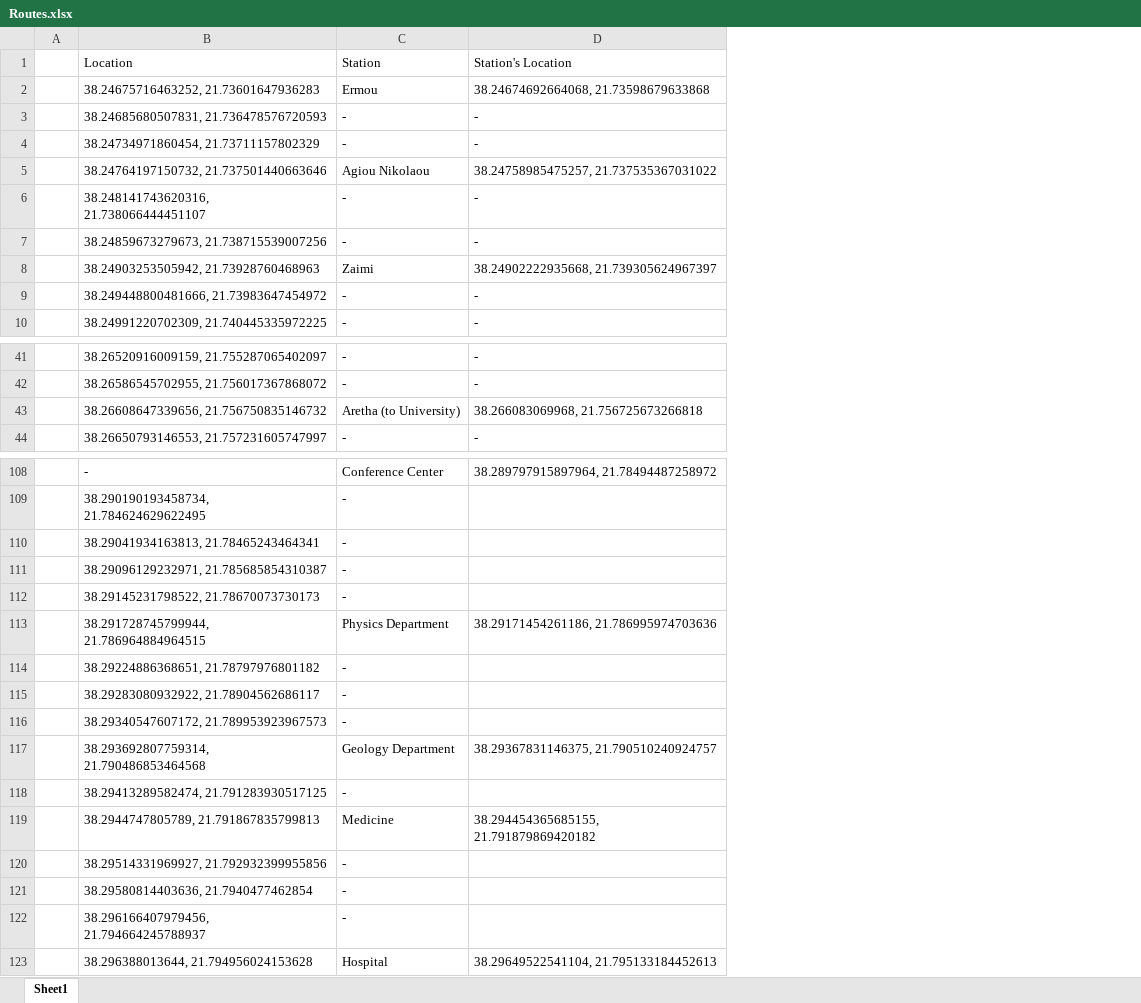
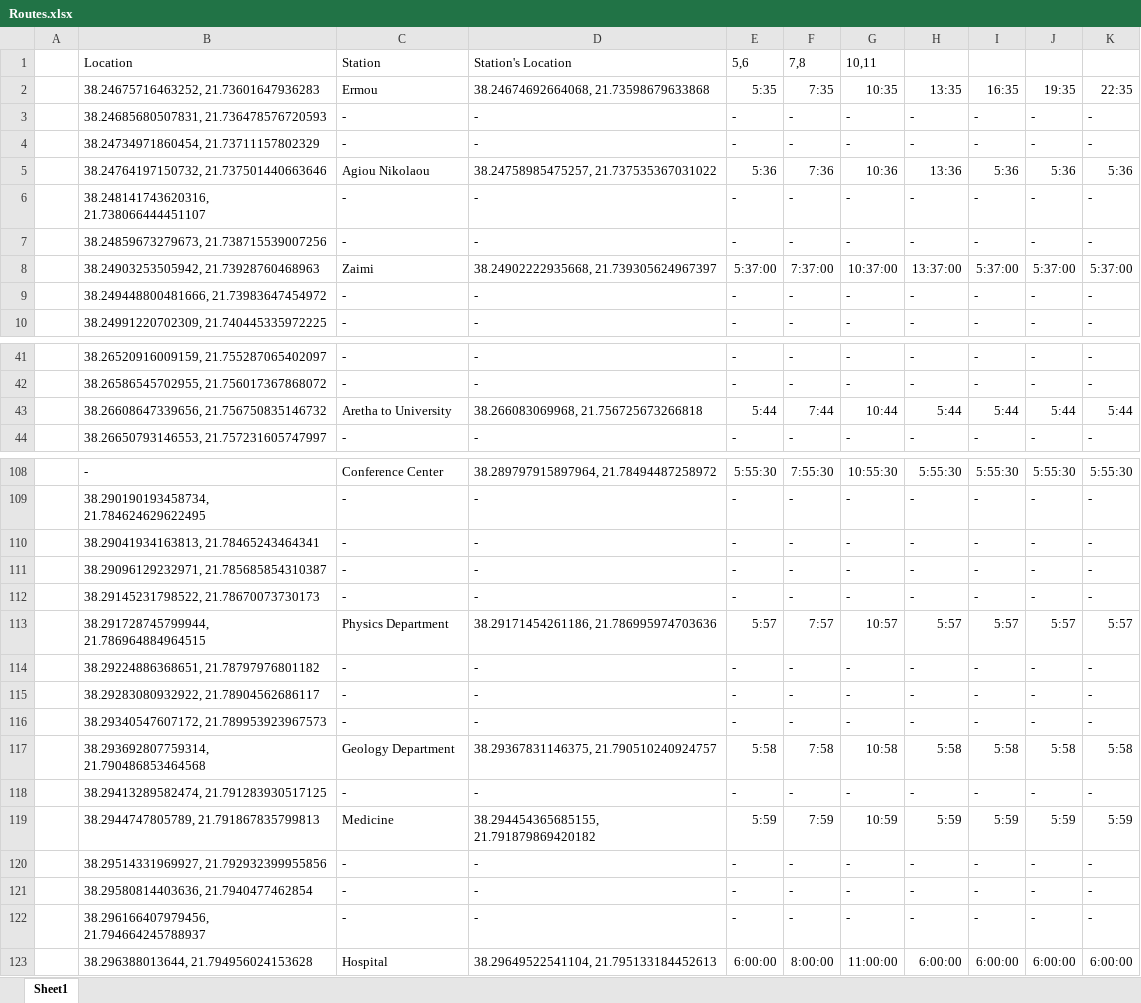
Before and after one commit to evgenia-g/iot, an Excel workbook: bus-raspberry/Routes.xlsx, sheet Sheet1, drawn as a sheet; only a part is shown, gaps mark what is left out; values as stored, in another font and other column widths than the file's, no borders; the diff covers the shown part only; the diff names each change by its address in the sheet, - before the commit and + after, or states it on an @@ line.

```diff
--- a/bus-raspberry/Routes.xlsx (sheet Sheet1)
+++ b/bus-raspberry/Routes.xlsx (sheet Sheet1)
+column E, rows 1-10: 5,6 | 5:35 | - | - | 5:36 | - | - | 5:37:00 | - | -; rows 41-44: - | - | 5:44 | -; rows 108-123: 5:55:30 | - | - | - | - | 5:57 | - | - | - | 5:58 | - | 5:59 | - | - | - | 6:00:00
+column F, rows 1-10: 7,8 | 7:35 | - | - | 7:36 | - | - | 7:37:00 | - | -; rows 41-44: - | - | 7:44 | -; rows 108-123: 7:55:30 | - | - | - | - | 7:57 | - | - | - | 7:58 | - | 7:59 | - | - | - | 8:00:00
+column G, rows 1-10: 10,11 | 10:35 | - | - | 10:36 | - | - | 10:37:00 | - | -; rows 41-44: - | - | 10:44 | -; rows 108-123: 10:55:30 | - | - | - | - | 10:57 | - | - | - | 10:58 | - | 10:59 | - | - | - | 11:00:00
+column H, rows 2-10: 13:35 | - | - | 13:36 | - | - | 13:37:00 | - | -; rows 41-44: - | - | 5:44 | -; rows 108-123: 5:55:30 | - | - | - | - | 5:57 | - | - | - | 5:58 | - | 5:59 | - | - | - | 6:00:00
+column I, rows 2-10: 16:35 | - | - | 5:36 | - | - | 5:37:00 | - | -; rows 41-44: - | - | 5:44 | -; rows 108-123: 5:55:30 | - | - | - | - | 5:57 | - | - | - | 5:58 | - | 5:59 | - | - | - | 6:00:00
+column J, rows 2-10: 19:35 | - | - | 5:36 | - | - | 5:37:00 | - | -; rows 41-44: - | - | 5:44 | -; rows 108-123: 5:55:30 | - | - | - | - | 5:57 | - | - | - | 5:58 | - | 5:59 | - | - | - | 6:00:00
+column K, rows 2-10: 22:35 | - | - | 5:36 | - | - | 5:37:00 | - | -; rows 41-44: - | - | 5:44 | -; rows 108-123: 5:55:30 | - | - | - | - | 5:57 | - | - | - | 5:58 | - | 5:59 | - | - | - | 6:00:00
-C43: Aretha (to University)
+C43: Aretha to University
-D109:D112: (empty)
+D109:D112: -
-D114:D116: (empty)
+D114:D116: -
-D118: (empty)
+D118: -
-D120:D122: (empty)
+D120:D122: -
```
Also changed, not shown: 45 edited cells elsewhere in this sheet, 3 other files.
